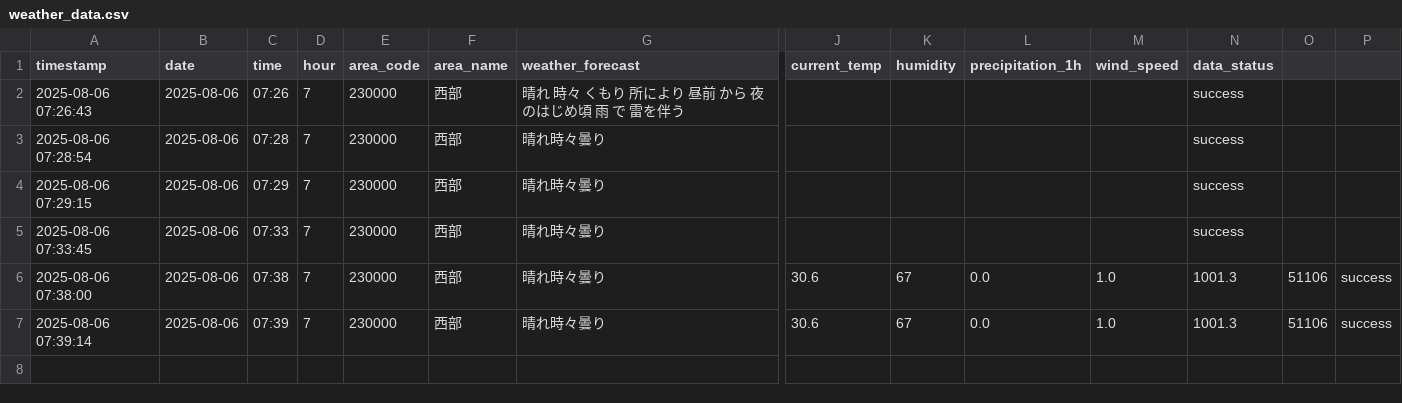
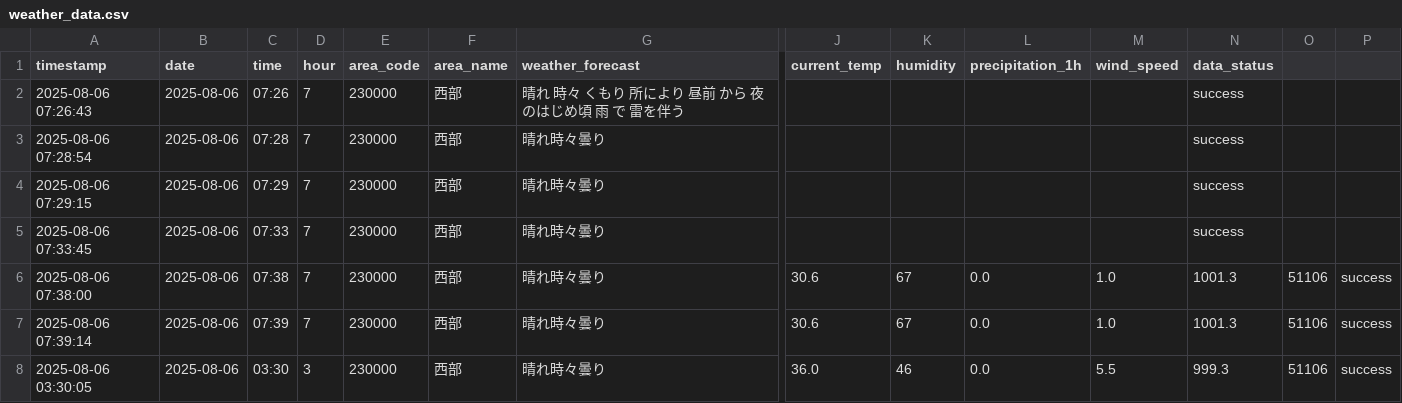
Before and after one commit to sda134/BarberTimeMatch, a CSV file: data/raw/weather_data.csv, drawn as a sheet; only a part is shown, gaps mark what is left out; rows hold the shown columns only; the diff names each change by its address in the sheet, - before the commit and + after, or states it on an @@ line.

```diff
--- a/data/raw/weather_data.csv
+++ b/data/raw/weather_data.csv
+row 8: 2025-08-06 03:30:05 | 2025-08-06 | 03:30 | 3 | 230000 | 西部 | 晴れ時々曇り | 36.0 | 46 | 0.0 | 5.5 | 999.3 | 51106 | success
```
Also changed, not shown: data/raw/barber_data.csv.
